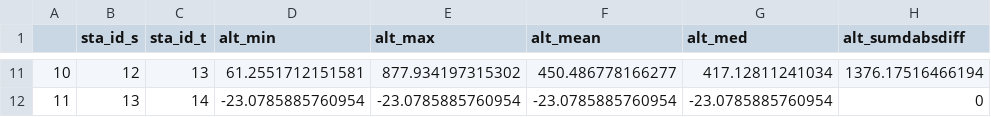
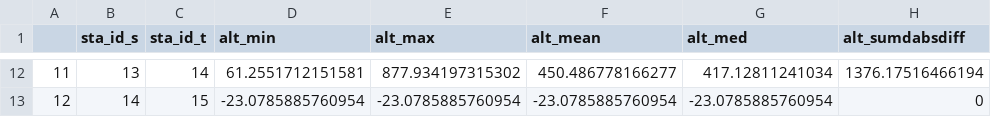
Before and after one commit to grhyne/SWWA_Pressure, a CSV file: reports/figure_print/table_transition/transition_CB627.csv, drawn as a sheet; only a part is shown, gaps mark what is left out; addresses are those after the commit; the diff covers the shown part only; the diff names each change by its address in the sheet, - before the commit and + after, or states it on an @@ line.

```diff
--- a/reports/figure_print/table_transition/transition_CB627.csv
+++ b/reports/figure_print/table_transition/transition_CB627.csv
@@ column A renumbered from row 6 down @@
-B12 (sta_id_s): 12
+B12 (sta_id_s): 13
-C12 (sta_id_t): 13
+C12 (sta_id_t): 14
-B13 (sta_id_s): 13
+B13 (sta_id_s): 14
-C13 (sta_id_t): 14
+C13 (sta_id_t): 15
```
Also changed, not shown: 1 added row and 30 edited cells elsewhere in this file, reports/figure_print/table_transition/transition_CB598.csv, reports/figure_print/table_transition/transition_CB599.csv, 8 other files.
